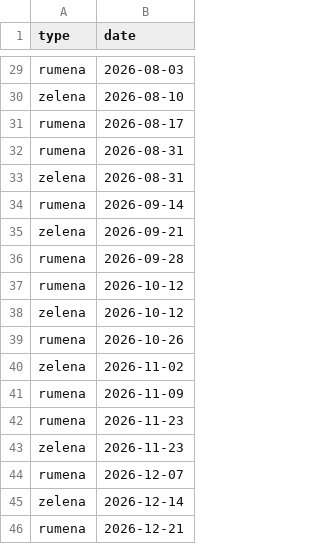
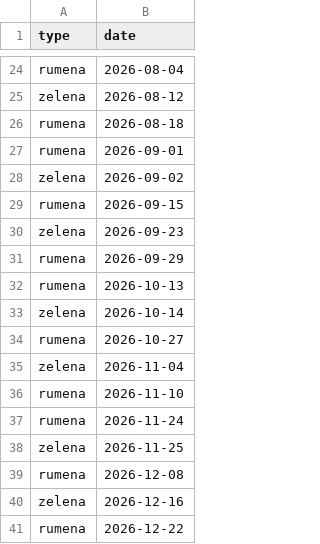
Before and after one commit to mluksic/garbage-automation, a CSV file: garbage.csv, drawn as a sheet; only a part is shown, gaps mark what is left out; addresses are those after the commit; the diff covers the shown part only; the diff names each change by its address in the sheet, - before the commit and + after, or states it on an @@ line.

Commit message:
bug: update calendar dates

```diff
--- a/garbage.csv
+++ b/garbage.csv
-B24 (date): 2026-08-03
+B24 (date): 2026-08-04
-B25 (date): 2026-08-10
+B25 (date): 2026-08-12
-B26 (date): 2026-08-17
+B26 (date): 2026-08-18
-B27 (date): 2026-08-31
+B27 (date): 2026-09-01
-B28 (date): 2026-08-31
+B28 (date): 2026-09-02
-B29 (date): 2026-09-14
+B29 (date): 2026-09-15
-B30 (date): 2026-09-21
+B30 (date): 2026-09-23
-B31 (date): 2026-09-28
+B31 (date): 2026-09-29
-B32 (date): 2026-10-12
+B32 (date): 2026-10-13
-B33 (date): 2026-10-12
+B33 (date): 2026-10-14
-B34 (date): 2026-10-26
+B34 (date): 2026-10-27
-B35 (date): 2026-11-02
+B35 (date): 2026-11-04
-B36 (date): 2026-11-09
+B36 (date): 2026-11-10
-B37 (date): 2026-11-23
+B37 (date): 2026-11-24
-B38 (date): 2026-11-23
+B38 (date): 2026-11-25
-B39 (date): 2026-12-07
+B39 (date): 2026-12-08
-B40 (date): 2026-12-14
+B40 (date): 2026-12-16
-B41 (date): 2026-12-21
+B41 (date): 2026-12-22
```
Also changed, not shown: 1 added row, 6 removed rows and 21 edited cells elsewhere in this file.
